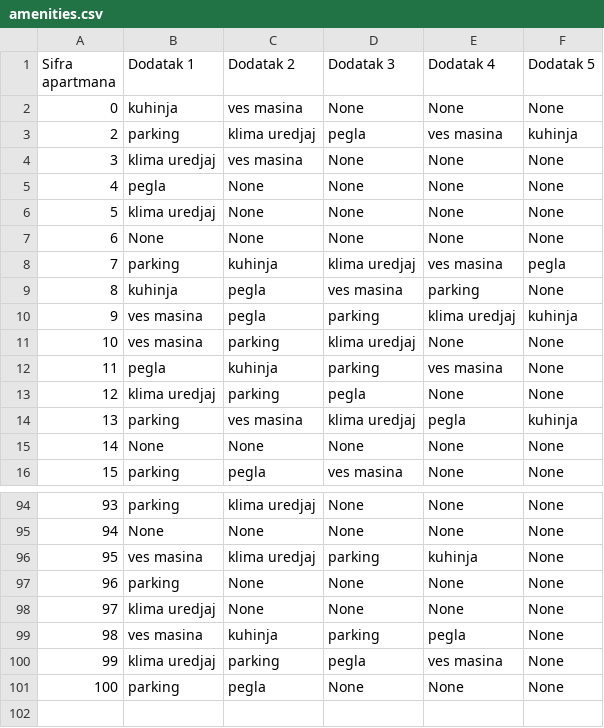
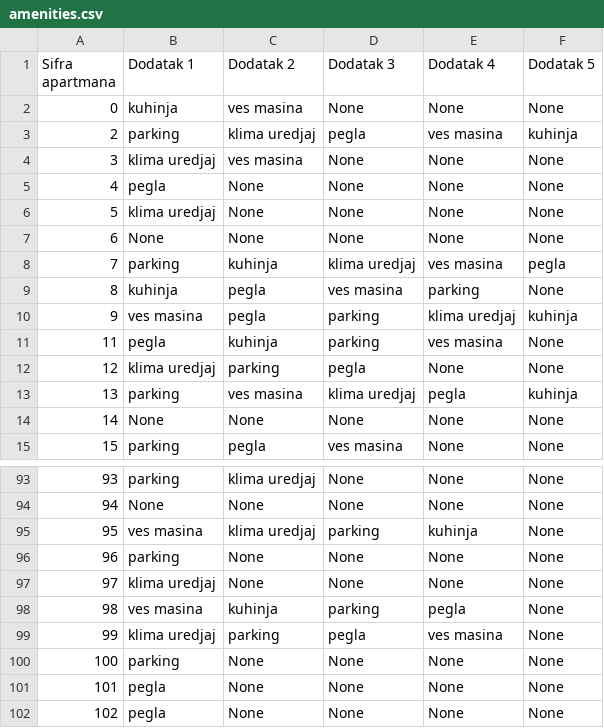
Before and after one commit to teodord25/notbnb, a CSV file: data/amenities.csv, drawn as a sheet; only a part is shown, gaps mark what is left out.

```diff
--- a/data/amenities.csv
+++ b/data/amenities.csv
@@ -10,3 +10,2 @@ Sifra apartmana,Dodatak 1,Dodatak 2,Dodatak 3,Dodatak 4,Dodatak 5
 9,ves masina,pegla,parking,klima uredjaj,kuhinja
-10,ves masina,parking,klima uredjaj,None,None
 11,pegla,kuhinja,parking,ves masina,None
@@ -100,2 +99,4 @@ Sifra apartmana,Dodatak 1,Dodatak 2,Dodatak 3,Dodatak 4,Dodatak 5
 99,klima uredjaj,parking,pegla,ves masina,None
-100,parking,pegla,None,None,None
+100,parking,None,None,None,None
+101,pegla,None,None,None,None
+102,pegla,None,None,None,None
```
Also changed, not shown: data/apartment_data.csv, data/reservations.csv, 4 other files.
